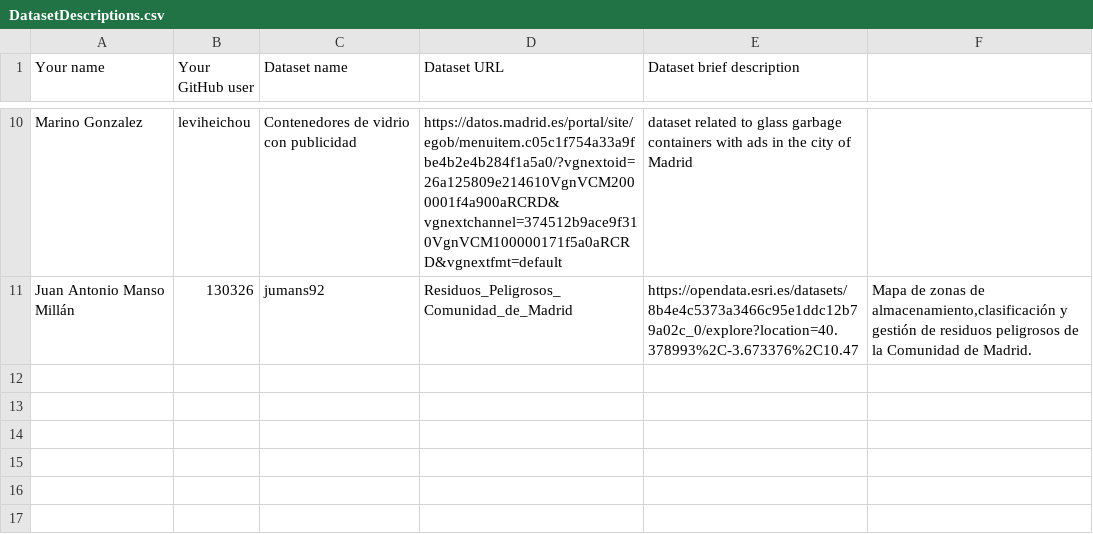
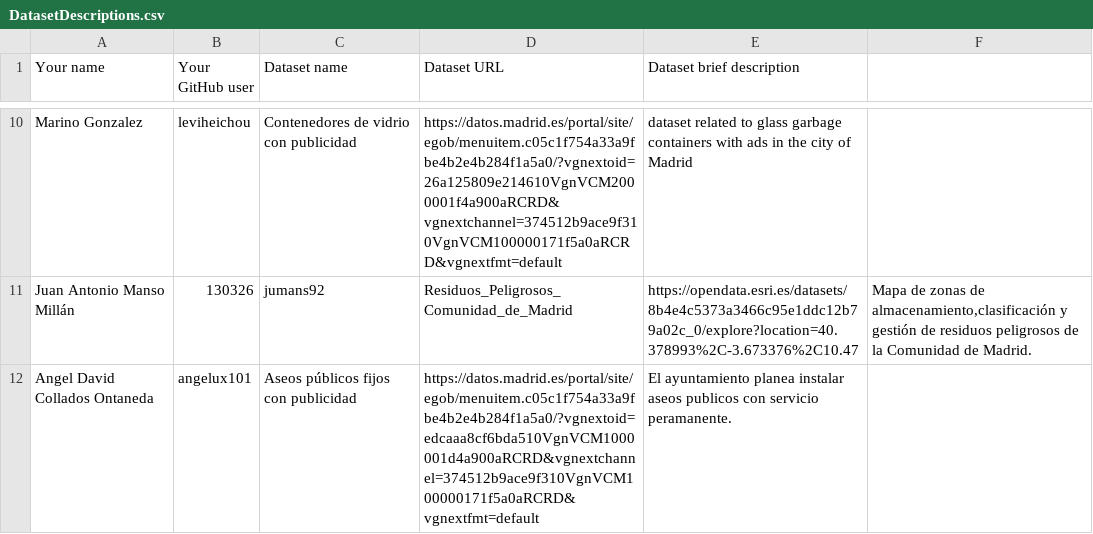
Before and after one commit to scipi0n/Curso2021-2022, a CSV file: Assignment1/DatasetDescriptions.csv, drawn as a sheet; only a part is shown, gaps mark what is left out.

Commit message:
Update DatasetDescriptions.csv

```diff
--- a/Assignment1/DatasetDescriptions.csv
+++ b/Assignment1/DatasetDescriptions.csv
@@ -11 +11,2 @@ Marino Gonzalez ;leviheichou ;Contenedores de vidrio con publicidad; https://dat
 Juan Antonio Manso Millán; 130326; jumans92; Residuos_Peligrosos_Comunidad_de_Madrid; https://opendata.esri.es/datasets/8b4e4c5373a3466c95e1ddc12b79a02c_0/explore?location=40.378993%2C-3.673376%2C10.47; Mapa de zonas de almacenamiento,clasificación y gestión de residuos peligrosos de la Comunidad de Madrid.
+Angel David Collados Ontaneda; angelux101; Aseos públicos fijos con publicidad; https://datos.madrid.es/portal/site/egob/menuitem.c05c1f754a33a9fbe4b2e4b284f1a5a0/?vgnextoid=edcaaa8cf6bda510VgnVCM1000001d4a900aRCRD&vgnextchannel=374512b9ace9f310VgnVCM100000171f5a0aRCRD&vgnextfmt=default; El ayuntamiento planea instalar aseos publicos con servicio peramanente.
```
